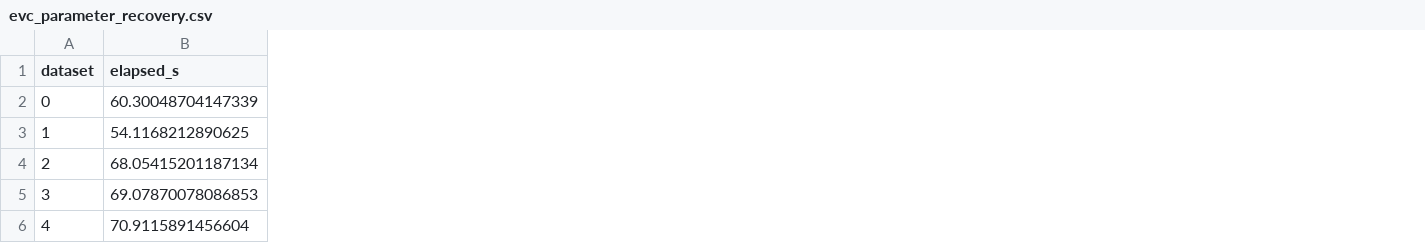
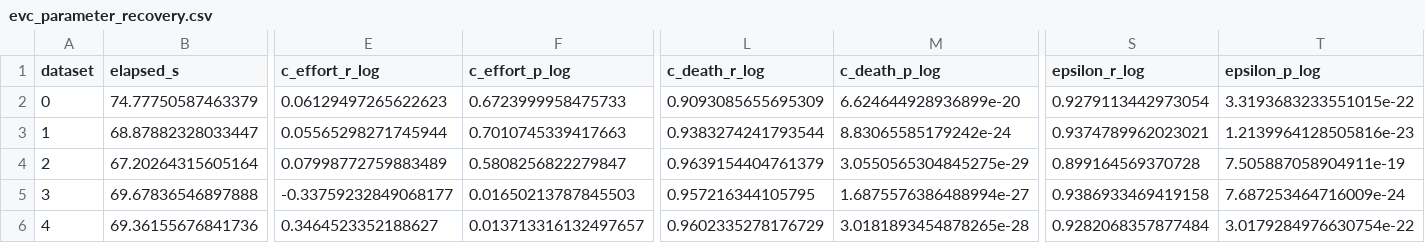
Before and after one commit to nssokada/EffortForagingUnderThreat, a CSV file: results/stats/evc_parameter_recovery.csv, drawn as a sheet; only a part is shown, gaps mark what is left out; the diff names each change by its address in the sheet, - before the commit and + after, or states it on an @@ line.

```diff
--- a/results/stats/evc_parameter_recovery.csv
+++ b/results/stats/evc_parameter_recovery.csv
+column E (c_effort_r_log), rows 2-6: 0.06129497265622623 | 0.05565298271745944 | 0.07998772759883489 | -0.33759232849068177 | 0.3464523352188627
+column F (c_effort_p_log), rows 2-6: 0.6723999958475733 | 0.7010745339417663 | 0.5808256822279847 | 0.01650213787845503 | 0.013713316132497657
+column L (c_death_r_log), rows 2-6: 0.9093085655695309 | 0.9383274241793544 | 0.9639154404761379 | 0.957216344105795 | 0.9602335278176729
+column M (c_death_p_log), rows 2-6: 6.624644928936899e-20 | 8.83065585179242e-24 | 3.0550565304845275e-29 | 1.6875576386488994e-27 | 3.0181893454878265e-28
+column S (epsilon_r_log), rows 2-6: 0.9279113442973054 | 0.9374789962023021 | 0.899164569370728 | 0.9386933469419158 | 0.9282068357877484
+column T (epsilon_p_log), rows 2-6: 3.3193683233551015e-22 | 1.2139964128505816e-23 | 7.505887058904911e-19 | 7.687253464716009e-24 | 3.0179284976630754e-22
-B2 (elapsed_s): 60.30048704147339
+B2 (elapsed_s): 74.77750587463379
-B3 (elapsed_s): 54.1168212890625
+B3 (elapsed_s): 68.87882328033447
-B4 (elapsed_s): 68.05415201187134
+B4 (elapsed_s): 67.20264315605164
-B5 (elapsed_s): 69.07870078086853
+B5 (elapsed_s): 69.67836546897888
-B6 (elapsed_s): 70.9115891456604
+B6 (elapsed_s): 69.36155676841736
```
Also changed, not shown: 5 other files.
